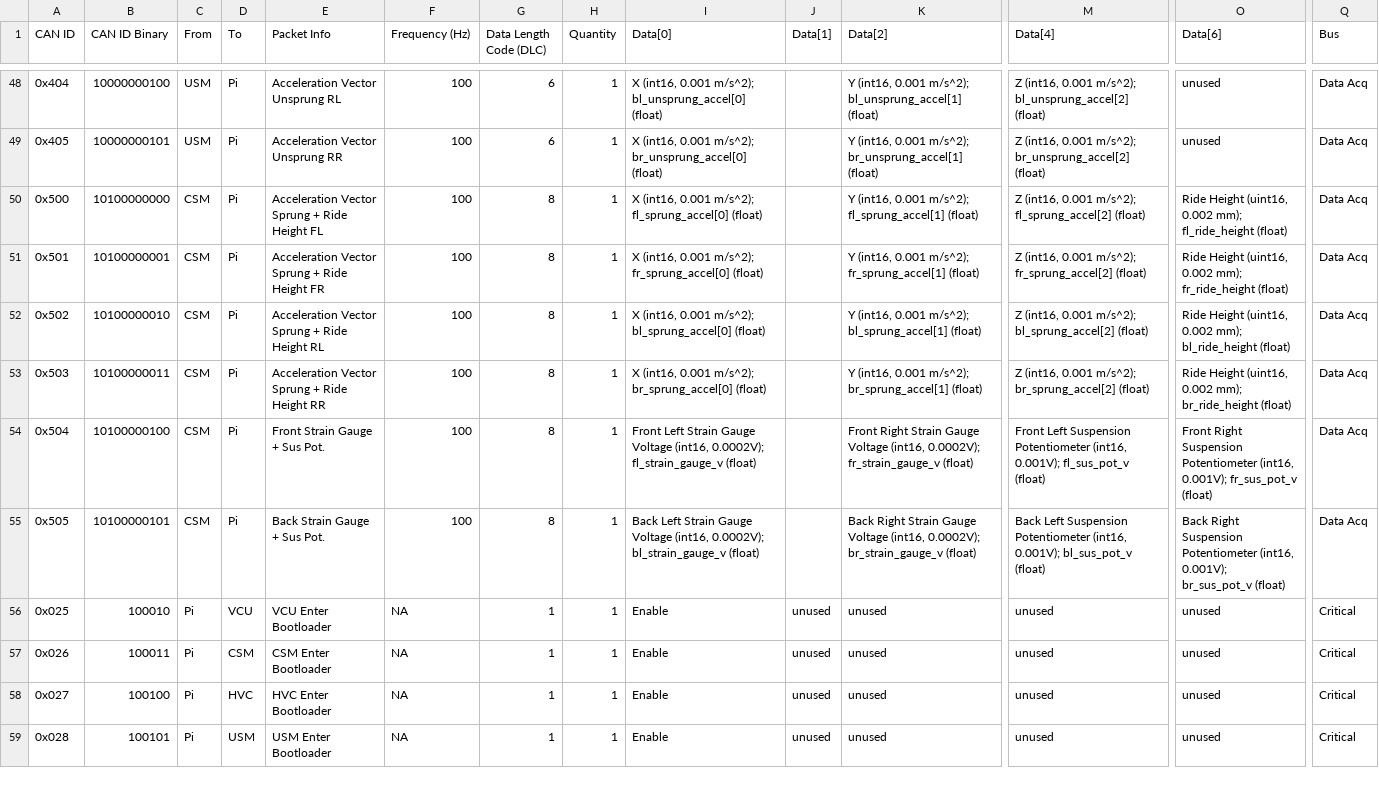
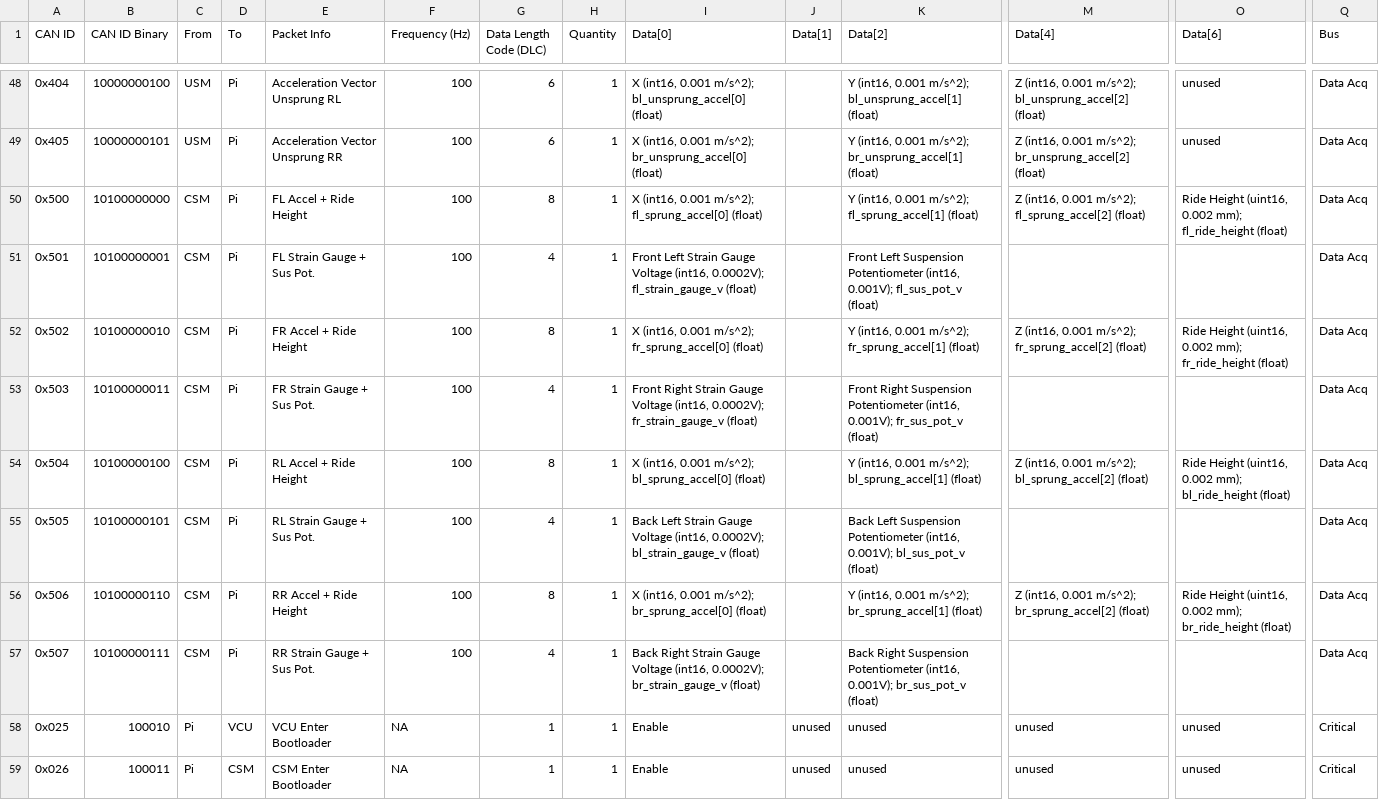
Before and after one commit to LonghornRacingElectric/lhre-2026, a CSV file: drivers/longhorn-lib/config/can_packets.csv, drawn as a sheet; only a part is shown, gaps mark what is left out; the shorter side is filled out with more unchanged rows; rows hold the shown columns only; the diff names each change by its address in the sheet, - before the commit and + after, or states it on an @@ line.

Commit message:
csm packets (#219)
* csm packets

* re add vcu packets

```diff
--- a/drivers/longhorn-lib/config/can_packets.csv
+++ b/drivers/longhorn-lib/config/can_packets.csv
-E50 (Packet Info): Acceleration Vector Sprung + Ride Height FL
+E50 (Packet Info): FL Accel + Ride Height
-E51 (Packet Info): Acceleration Vector Sprung + Ride Height FR
+E51 (Packet Info): FL Strain Gauge + Sus Pot.
-G51 (Data Length Code (DLC)): 8
+G51 (Data Length Code (DLC)): 4
-I51 (Data[0]): X (int16, 0.001 m/s^2); fr_sprung_accel[0] (float)
+I51 (Data[0]): Front Left Strain Gauge Voltage (int16, 0.0002V); fl_strain_gauge_v (float)
-K51 (Data[2]): Y (int16, 0.001 m/s^2); fr_sprung_accel[1] (float)
+K51 (Data[2]): Front Left Suspension Potentiometer (int16, 0.001V); fl_sus_pot_v (float)
-M51 (Data[4]): Z (int16, 0.001 m/s^2); fr_sprung_accel[2] (float)
+M51 (Data[4]): (empty)
-O51 (Data[6]): Ride Height (uint16, 0.002 mm); fr_ride_height (float)
+O51 (Data[6]): (empty)
-E52 (Packet Info): Acceleration Vector Sprung + Ride Height RL
+E52 (Packet Info): FR Accel + Ride Height
-I52 (Data[0]): …0.001 m/s^2); bl_sprung_accel[0] (float)
+I52 (Data[0]): …0.001 m/s^2); fr_sprung_accel[0] (float)
-K52 (Data[2]): …0.001 m/s^2); bl_sprung_accel[1] (float)
+K52 (Data[2]): …0.001 m/s^2); fr_sprung_accel[1] (float)
-M52 (Data[4]): …0.001 m/s^2); bl_sprung_accel[2] (float)
+M52 (Data[4]): …0.001 m/s^2); fr_sprung_accel[2] (float)
-O52 (Data[6]): …0.002 mm); bl_ride_height (float)
+O52 (Data[6]): …0.002 mm); fr_ride_height (float)
-E53 (Packet Info): Acceleration Vector Sprung + Ride Height RR
+E53 (Packet Info): FR Strain Gauge + Sus Pot.
-G53 (Data Length Code (DLC)): 8
+G53 (Data Length Code (DLC)): 4
-I53 (Data[0]): X (int16, 0.001 m/s^2); br_sprung_accel[0] (float)
+I53 (Data[0]): Front Right Strain Gauge Voltage (int16, 0.0002V); fr_strain_gauge_v (float)
-K53 (Data[2]): Y (int16, 0.001 m/s^2); br_sprung_accel[1] (float)
+K53 (Data[2]): Front Right Suspension Potentiometer (int16, 0.001V); fr_sus_pot_v (float)
-M53 (Data[4]): Z (int16, 0.001 m/s^2); br_sprung_accel[2] (float)
+M53 (Data[4]): (empty)
-O53 (Data[6]): Ride Height (uint16, 0.002 mm); br_ride_height (float)
+O53 (Data[6]): (empty)
-E54 (Packet Info): Front Strain Gauge + Sus Pot.
+E54 (Packet Info): RL Accel + Ride Height
-I54 (Data[0]): Front Left Strain Gauge Voltage (int16, 0.0002V); fl_strain_gauge_v (float)
+I54 (Data[0]): X (int16, 0.001 m/s^2); bl_sprung_accel[0] (float)
-K54 (Data[2]): Front Right Strain Gauge Voltage (int16, 0.0002V); fr_strain_gauge_v (float)
+K54 (Data[2]): Y (int16, 0.001 m/s^2); bl_sprung_accel[1] (float)
-M54 (Data[4]): Front Left Suspension Potentiometer (int16, 0.001V); fl_sus_pot_v (float)
+M54 (Data[4]): Z (int16, 0.001 m/s^2); bl_sprung_accel[2] (float)
-O54 (Data[6]): Front Right Suspension Potentiometer (int16, 0.001V); fr_sus_pot_v (float)
+O54 (Data[6]): Ride Height (uint16, 0.002 mm); bl_ride_height (float)
-E55 (Packet Info): Back Strain Gauge + Sus Pot.
+E55 (Packet Info): RL Strain Gauge + Sus Pot.
-G55 (Data Length Code (DLC)): 8
+G55 (Data Length Code (DLC)): 4
-K55 (Data[2]): Back Right Strain Gauge Voltage (int16, 0.0002V); br_strain_gauge_v (float)
+K55 (Data[2]): Back Left Suspension Potentiometer (int16, 0.001V); bl_sus_pot_v (float)
-M55 (Data[4]): Back Left Suspension Potentiometer (int16, 0.001V); bl_sus_pot_v (float)
+M55 (Data[4]): (empty)
-O55 (Data[6]): Back Right Suspension Potentiometer (int16, 0.001V); br_sus_pot_v (float)
+O55 (Data[6]): (empty)
+row 56: 0x506 | 10100000110 | CSM | Pi | RR Accel + Ride Height | 100 | 8 | 1 | X (int16, 0.001 m/s^2); br_sprung_accel[0] (float) |  | Y (int16, 0.001 m/s^2); br_sprung_accel[1] (float) | Z (int16, 0.001 m/s^2); br_sprung_accel[2] (float) | Ride Height (uint16, 0.002 mm); br_ride_height (float) | Data Acq
+row 57: 0x507 | 10100000111 | CSM | Pi | RR Strain Gauge + Sus Pot. | 100 | 4 | 1 | Back Right Strain Gauge Voltage (int16, 0.0002V); br_strain_gauge_v (float) |  | Back Right Suspension Potentiometer (int16, 0.001V); br_sus_pot_v (float) |  |  | Data Acq
```
Also changed, not shown: 3 other files.
